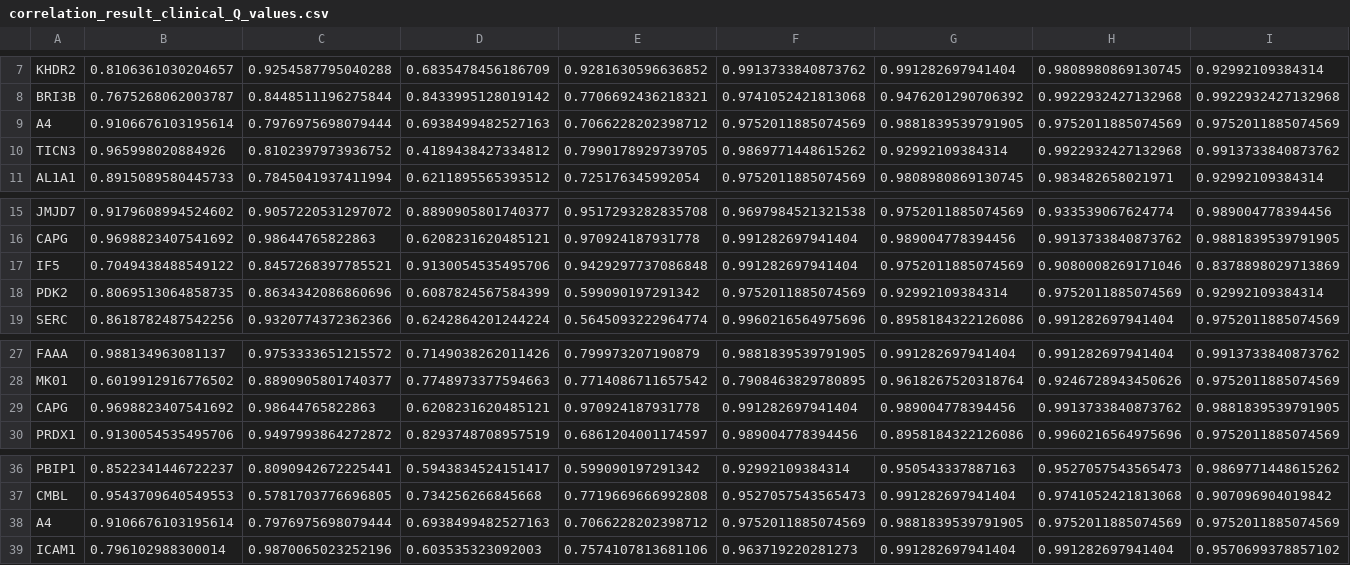
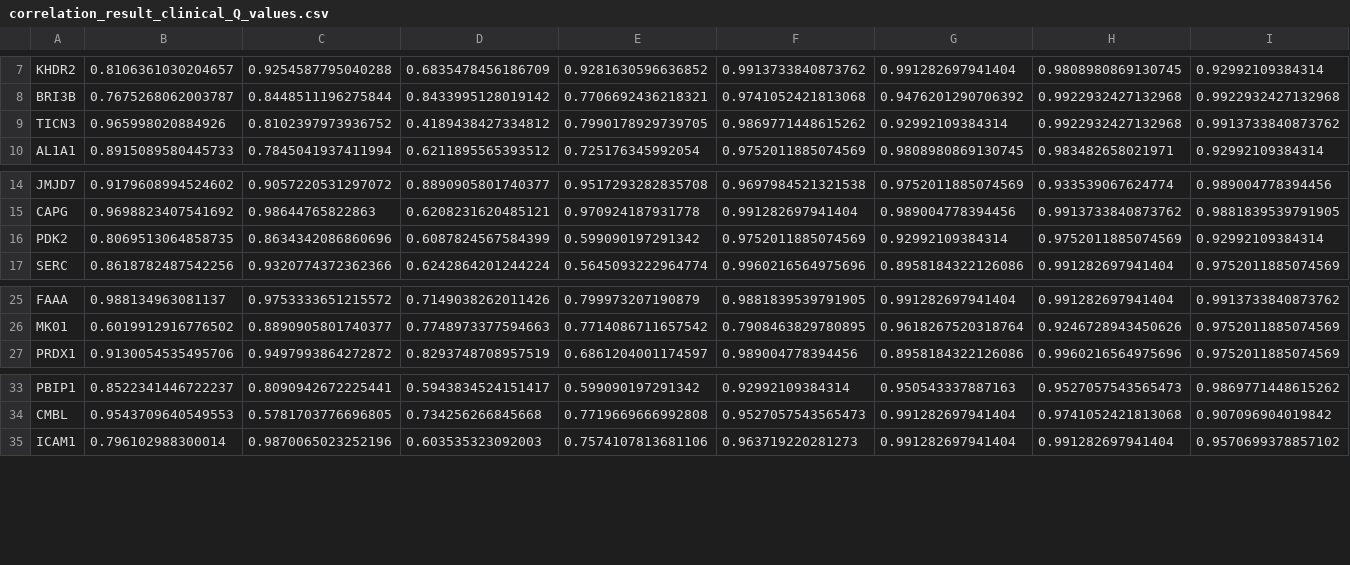
Before and after one commit to huangzhii/RAD, a CSV file: results/correlation_result_clinical_Q_values.csv, drawn as a sheet; only a part is shown, gaps mark what is left out; rows hold the shown columns only; the diff names each change by its address in the sheet, - before the commit and + after, or states it on an @@ line.

```diff
--- a/results/correlation_result_clinical_Q_values.csv
+++ b/results/correlation_result_clinical_Q_values.csv
-row 9: A4 | 0.9106676103195614 | 0.7976975698079444 | 0.6938499482527163 | 0.7066228202398712 | 0.9752011885074569 | 0.9881839539791905 | 0.9752011885074569 | 0.9752011885074569
-row 17: IF5 | 0.7049438488549122 | 0.8457268397785521 | 0.9130054535495706 | 0.9429297737086848 | 0.991282697941404 | 0.9752011885074569 | 0.9080008269171046 | 0.8378898029713869
-row 29: CAPG | 0.9698823407541692 | 0.98644765822863 | 0.6208231620485121 | 0.970924187931778 | 0.991282697941404 | 0.989004778394456 | 0.9913733840873762 | 0.9881839539791905
-row 38: A4 | 0.9106676103195614 | 0.7976975698079444 | 0.6938499482527163 | 0.7066228202398712 | 0.9752011885074569 | 0.9881839539791905 | 0.9752011885074569 | 0.9752011885074569
```
Also changed, not shown: data/co-expression/study cohort/eigenproteins_HIPP.csv, data/co-expression/study cohort/eigenproteins_IPL.csv, 27 other files.
